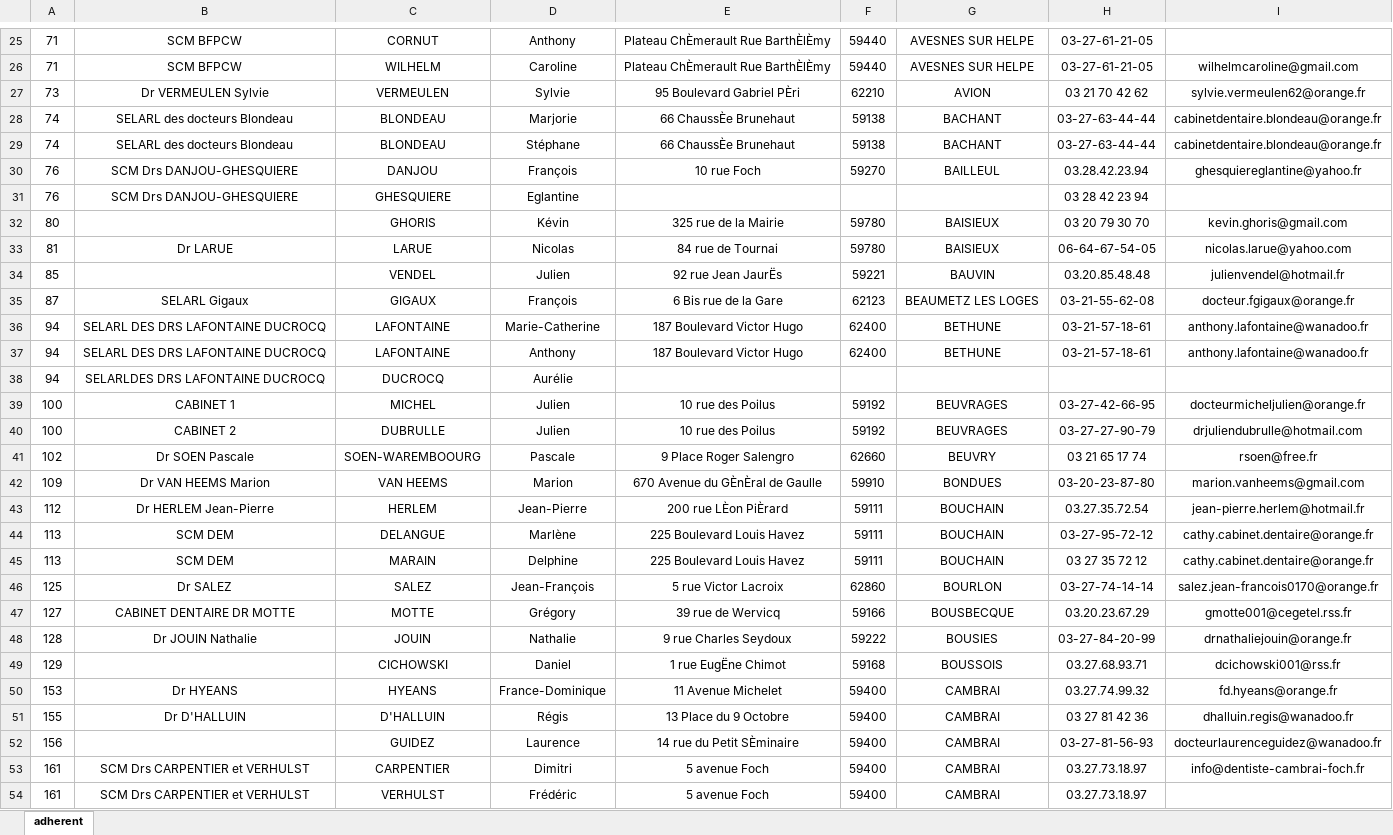
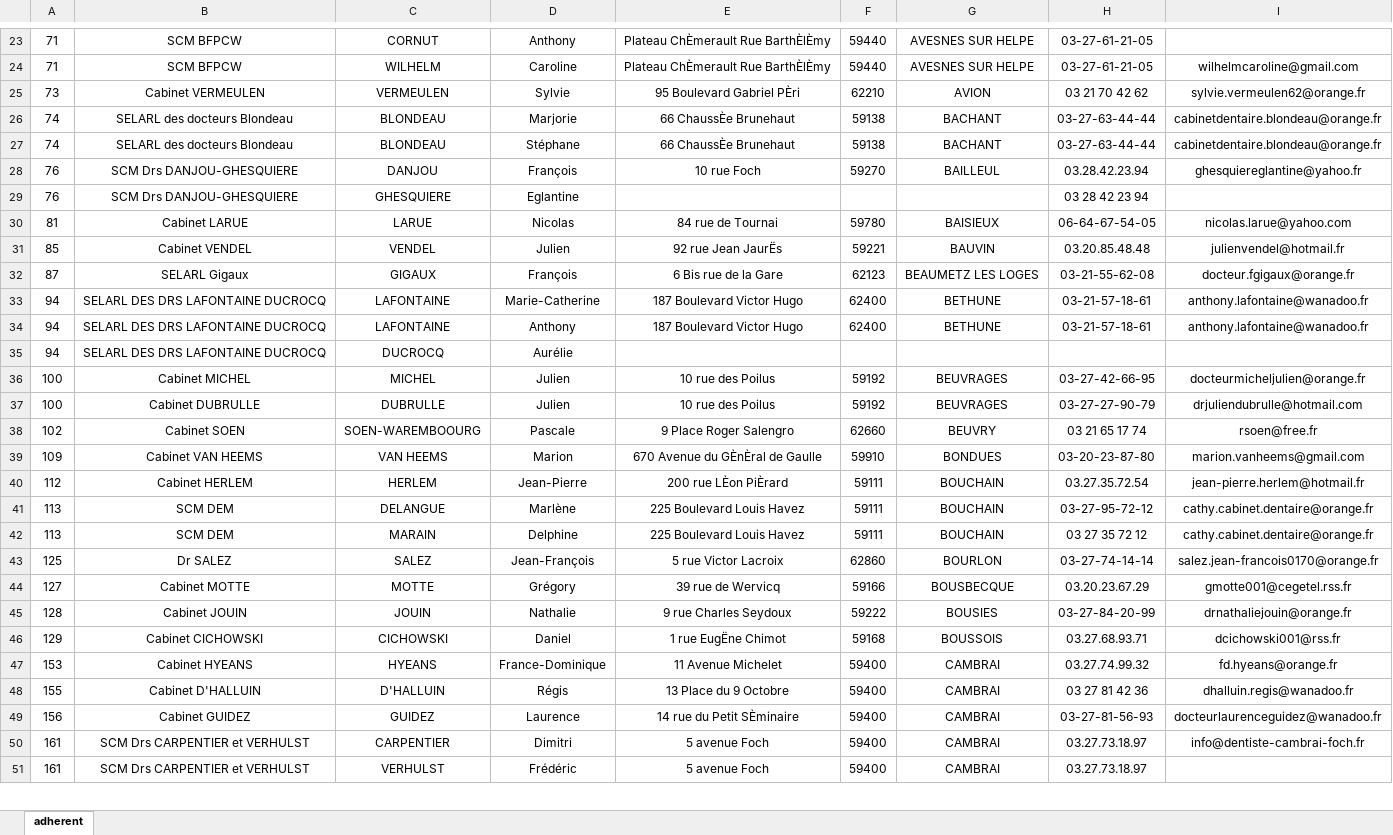
Before and after one commit to Bossanov/aacdor, an Excel workbook: db/adherent.xlsx, sheet adherent, drawn as a sheet; only a part is shown, gaps mark what is left out; values as stored, in another font and other column widths than the file's, no borders; removed rows and columns are numbered as before the commit, all else as after; the diff covers the shown part only; the diff names each change by its address in the sheet, - before the commit and + after, or states it on an @@ line.

```diff
--- a/db/adherent.xlsx (sheet adherent)
+++ b/db/adherent.xlsx (sheet adherent)
-B25: Dr VERMEULEN Sylvie
+B25: Cabinet VERMEULEN
-row 32: 80 |  | GHORIS | Kévin | 325 rue de la Mairie | 59780 | BAISIEUX | 03 20 79 30 70 | kevin.ghoris@gmail.com
-B30: Dr LARUE
+B30: Cabinet LARUE
-B31: (empty)
+B31: Cabinet VENDEL
-B35: SELARLDES DRS LAFONTAINE DUCROCQ
+B35: SELARL DES DRS LAFONTAINE DUCROCQ
-B36: CABINET 1
+B36: Cabinet MICHEL
-B37: CABINET 2
+B37: Cabinet DUBRULLE
-B38: Dr SOEN Pascale
+B38: Cabinet SOEN
-B39: Dr VAN HEEMS Marion
+B39: Cabinet VAN HEEMS
-B40: Dr HERLEM Jean-Pierre
+B40: Cabinet HERLEM
-B44: CABINET DENTAIRE DR MOTTE
+B44: Cabinet MOTTE
-B45: Dr JOUIN Nathalie
+B45: Cabinet JOUIN
-B46: (empty)
+B46: Cabinet CICHOWSKI
-B47: Dr HYEANS
+B47: Cabinet HYEANS
-B48: Dr D'HALLUIN
+B48: Cabinet D'HALLUIN
-B49: (empty)
+B49: Cabinet GUIDEZ
```
Also changed, not shown: 8 removed rows and 165 edited cells elsewhere in this sheet, 18 other files.
